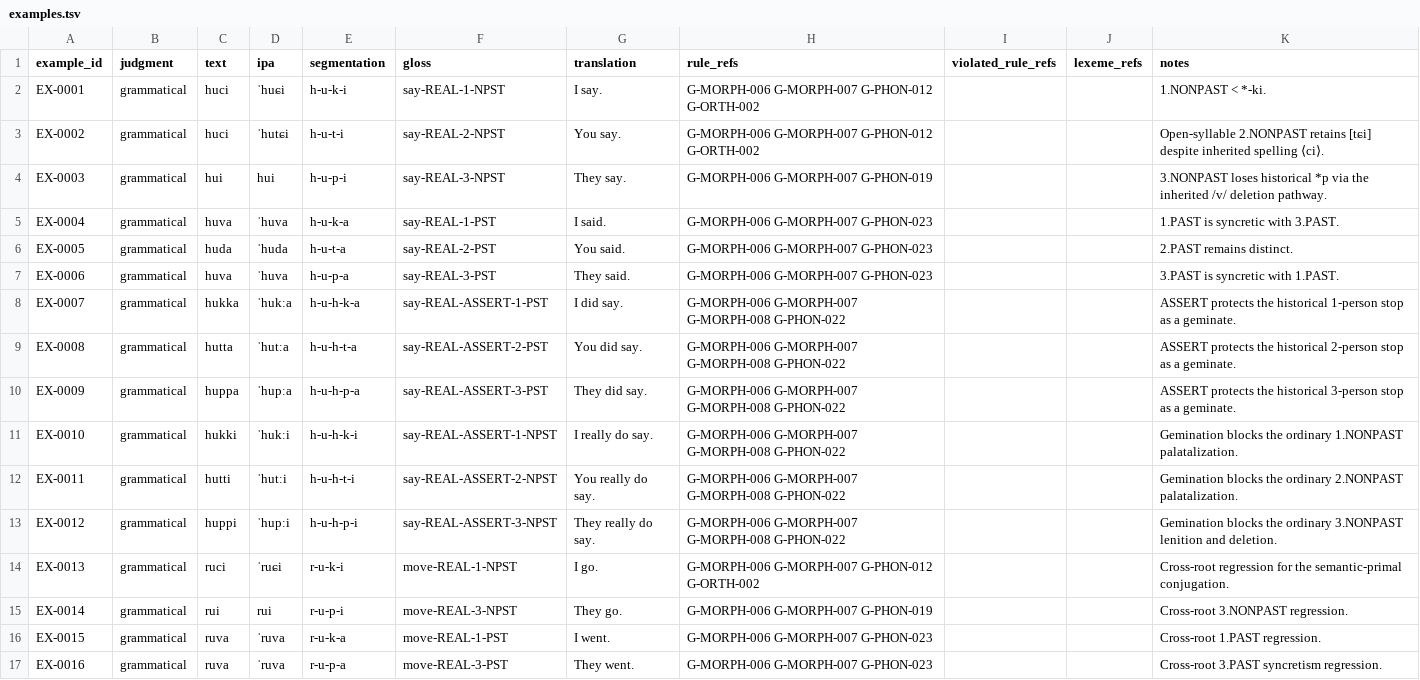
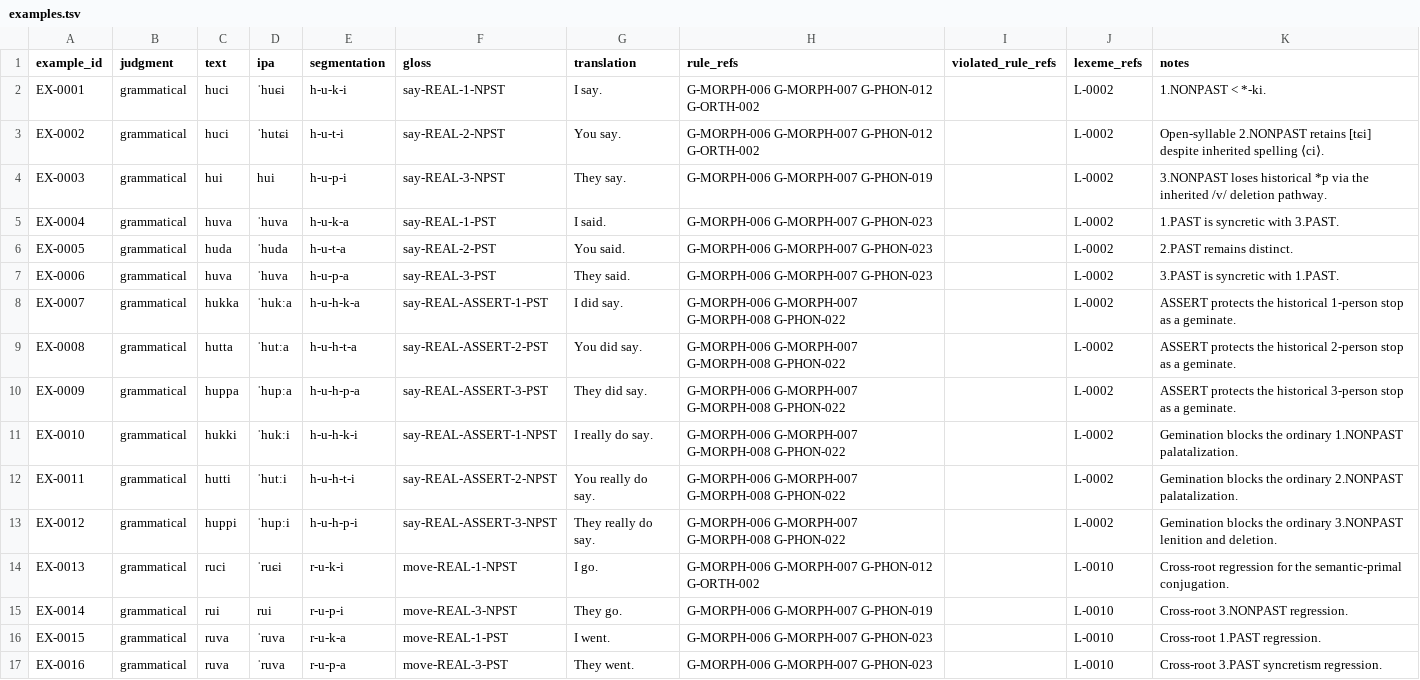
Before and after one commit to kaelschneider/minitongue, a TSV file: examples.tsv, drawn as a sheet.

Commit message:
Link semantic-primal regression examples to lexicon

```diff
--- a/examples.tsv
+++ b/examples.tsv
@@ -1,17 +1,17 @@
 example_id	judgment	text	ipa	segmentation	gloss	translation	rule_refs	violated_rule_refs	lexeme_refs	notes
-EX-0001	grammatical	huci	ˈhuɕi	h-u-k-i	say-REAL-1-NPST	I say.	G-MORPH-006 G-MORPH-007 G-PHON-012 G-ORTH-002			1.NONPAST < *-ki.
-EX-0002	grammatical	huci	ˈhutɕi	h-u-t-i	say-REAL-2-NPST	You say.	G-MORPH-006 G-MORPH-007 G-PHON-012 G-ORTH-002			Open-syllable 2.NONPAST retains [tɕi] despite inherited spelling ⟨ci⟩.
-EX-0003	grammatical	hui	hui	h-u-p-i	say-REAL-3-NPST	They say.	G-MORPH-006 G-MORPH-007 G-PHON-019			3.NONPAST loses historical *p via the inherited /v/ deletion pathway.
-EX-0004	grammatical	huva	ˈhuva	h-u-k-a	say-REAL-1-PST	I said.	G-MORPH-006 G-MORPH-007 G-PHON-023			1.PAST is syncretic with 3.PAST.
-EX-0005	grammatical	huda	ˈhuda	h-u-t-a	say-REAL-2-PST	You said.	G-MORPH-006 G-MORPH-007 G-PHON-023			2.PAST remains distinct.
-EX-0006	grammatical	huva	ˈhuva	h-u-p-a	say-REAL-3-PST	They said.	G-MORPH-006 G-MORPH-007 G-PHON-023			3.PAST is syncretic with 1.PAST.
-EX-0007	grammatical	hukka	ˈhukːa	h-u-h-k-a	say-REAL-ASSERT-1-PST	I did say.	G-MORPH-006 G-MORPH-007 G-MORPH-008 G-PHON-022			ASSERT protects the historical 1-person stop as a geminate.
-EX-0008	grammatical	hutta	ˈhutːa	h-u-h-t-a	say-REAL-ASSERT-2-PST	You did say.	G-MORPH-006 G-MORPH-007 G-MORPH-008 G-PHON-022			ASSERT protects the historical 2-person stop as a geminate.
-EX-0009	grammatical	huppa	ˈhupːa	h-u-h-p-a	say-REAL-ASSERT-3-PST	They did say.	G-MORPH-006 G-MORPH-007 G-MORPH-008 G-PHON-022			ASSERT protects the historical 3-person stop as a geminate.
-EX-0010	grammatical	hukki	ˈhukːi	h-u-h-k-i	say-REAL-ASSERT-1-NPST	I really do say.	G-MORPH-006 G-MORPH-007 G-MORPH-008 G-PHON-022			Gemination blocks the ordinary 1.NONPAST palatalization.
-EX-0011	grammatical	hutti	ˈhutːi	h-u-h-t-i	say-REAL-ASSERT-2-NPST	You really do say.	G-MORPH-006 G-MORPH-007 G-MORPH-008 G-PHON-022			Gemination blocks the ordinary 2.NONPAST palatalization.
-EX-0012	grammatical	huppi	ˈhupːi	h-u-h-p-i	say-REAL-ASSERT-3-NPST	They really do say.	G-MORPH-006 G-MORPH-007 G-MORPH-008 G-PHON-022			Gemination blocks the ordinary 3.NONPAST lenition and deletion.
-EX-0013	grammatical	ruci	ˈruɕi	r-u-k-i	move-REAL-1-NPST	I go.	G-MORPH-006 G-MORPH-007 G-PHON-012 G-ORTH-002			Cross-root regression for the semantic-primal conjugation.
-EX-0014	grammatical	rui	rui	r-u-p-i	move-REAL-3-NPST	They go.	G-MORPH-006 G-MORPH-007 G-PHON-019			Cross-root 3.NONPAST regression.
-EX-0015	grammatical	ruva	ˈruva	r-u-k-a	move-REAL-1-PST	I went.	G-MORPH-006 G-MORPH-007 G-PHON-023			Cross-root 1.PAST regression.
-EX-0016	grammatical	ruva	ˈruva	r-u-p-a	move-REAL-3-PST	They went.	G-MORPH-006 G-MORPH-007 G-PHON-023			Cross-root 3.PAST syncretism regression.
+EX-0001	grammatical	huci	ˈhuɕi	h-u-k-i	say-REAL-1-NPST	I say.	G-MORPH-006 G-MORPH-007 G-PHON-012 G-ORTH-002		L-0002	1.NONPAST < *-ki.
+EX-0002	grammatical	huci	ˈhutɕi	h-u-t-i	say-REAL-2-NPST	You say.	G-MORPH-006 G-MORPH-007 G-PHON-012 G-ORTH-002		L-0002	Open-syllable 2.NONPAST retains [tɕi] despite inherited spelling ⟨ci⟩.
+EX-0003	grammatical	hui	hui	h-u-p-i	say-REAL-3-NPST	They say.	G-MORPH-006 G-MORPH-007 G-PHON-019		L-0002	3.NONPAST loses historical *p via the inherited /v/ deletion pathway.
+EX-0004	grammatical	huva	ˈhuva	h-u-k-a	say-REAL-1-PST	I said.	G-MORPH-006 G-MORPH-007 G-PHON-023		L-0002	1.PAST is syncretic with 3.PAST.
+EX-0005	grammatical	huda	ˈhuda	h-u-t-a	say-REAL-2-PST	You said.	G-MORPH-006 G-MORPH-007 G-PHON-023		L-0002	2.PAST remains distinct.
+EX-0006	grammatical	huva	ˈhuva	h-u-p-a	say-REAL-3-PST	They said.	G-MORPH-006 G-MORPH-007 G-PHON-023		L-0002	3.PAST is syncretic with 1.PAST.
+EX-0007	grammatical	hukka	ˈhukːa	h-u-h-k-a	say-REAL-ASSERT-1-PST	I did say.	G-MORPH-006 G-MORPH-007 G-MORPH-008 G-PHON-022		L-0002	ASSERT protects the historical 1-person stop as a geminate.
+EX-0008	grammatical	hutta	ˈhutːa	h-u-h-t-a	say-REAL-ASSERT-2-PST	You did say.	G-MORPH-006 G-MORPH-007 G-MORPH-008 G-PHON-022		L-0002	ASSERT protects the historical 2-person stop as a geminate.
+EX-0009	grammatical	huppa	ˈhupːa	h-u-h-p-a	say-REAL-ASSERT-3-PST	They did say.	G-MORPH-006 G-MORPH-007 G-MORPH-008 G-PHON-022		L-0002	ASSERT protects the historical 3-person stop as a geminate.
+EX-0010	grammatical	hukki	ˈhukːi	h-u-h-k-i	say-REAL-ASSERT-1-NPST	I really do say.	G-MORPH-006 G-MORPH-007 G-MORPH-008 G-PHON-022		L-0002	Gemination blocks the ordinary 1.NONPAST palatalization.
+EX-0011	grammatical	hutti	ˈhutːi	h-u-h-t-i	say-REAL-ASSERT-2-NPST	You really do say.	G-MORPH-006 G-MORPH-007 G-MORPH-008 G-PHON-022		L-0002	Gemination blocks the ordinary 2.NONPAST palatalization.
+EX-0012	grammatical	huppi	ˈhupːi	h-u-h-p-i	say-REAL-ASSERT-3-NPST	They really do say.	G-MORPH-006 G-MORPH-007 G-MORPH-008 G-PHON-022		L-0002	Gemination blocks the ordinary 3.NONPAST lenition and deletion.
+EX-0013	grammatical	ruci	ˈruɕi	r-u-k-i	move-REAL-1-NPST	I go.	G-MORPH-006 G-MORPH-007 G-PHON-012 G-ORTH-002		L-0010	Cross-root regression for the semantic-primal conjugation.
+EX-0014	grammatical	rui	rui	r-u-p-i	move-REAL-3-NPST	They go.	G-MORPH-006 G-MORPH-007 G-PHON-019		L-0010	Cross-root 3.NONPAST regression.
+EX-0015	grammatical	ruva	ˈruva	r-u-k-a	move-REAL-1-PST	I went.	G-MORPH-006 G-MORPH-007 G-PHON-023		L-0010	Cross-root 1.PAST regression.
+EX-0016	grammatical	ruva	ˈruva	r-u-p-a	move-REAL-3-PST	They went.	G-MORPH-006 G-MORPH-007 G-PHON-023		L-0010	Cross-root 3.PAST syncretism regression.
```
